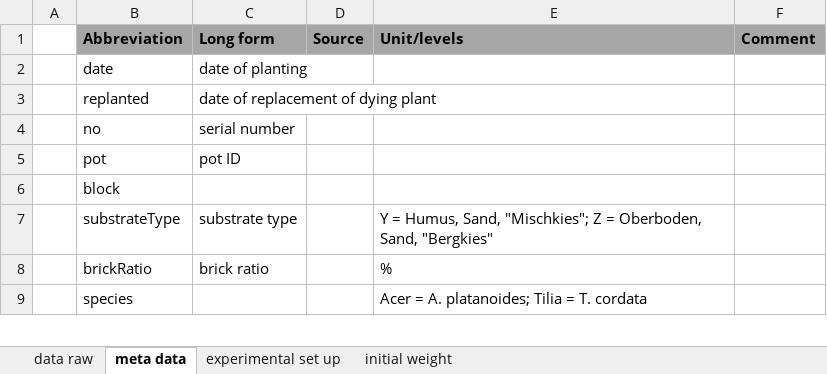
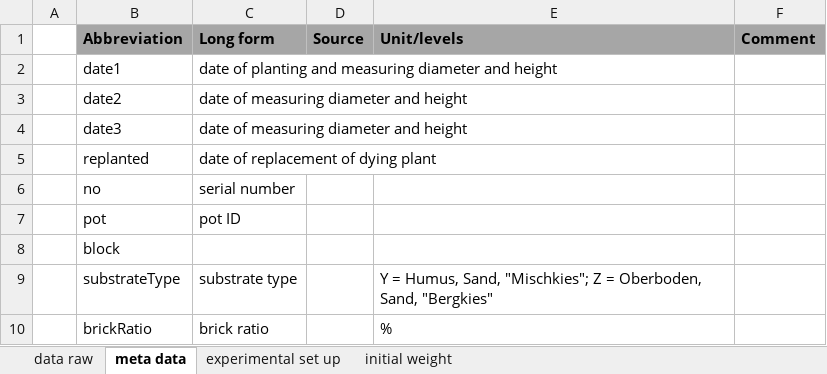
Before and after one commit to markus1bauer/2022_waste_bricks_trees, an Excel workbook: data/raw/data_ZI_experiment_tree_2019.xlsx, sheet meta data, drawn as a sheet; only a part is shown; the shorter side is filled out with more unchanged rows; values as stored, in another font and other column widths than the file's, no borders; removed rows and columns are numbered as before the commit, all else as after; the diff names each change by its address in the sheet, - before the commit and + after, or states it on an @@ line.

Commit message:
prepare data and R scripts

```diff
--- a/data/raw/data_ZI_experiment_tree_2019.xlsx (sheet meta data)
+++ b/data/raw/data_ZI_experiment_tree_2019.xlsx (sheet meta data)
-row 2:  | date | date of planting
+row 2:  | date1 | date of planting and measuring diameter and height
+row 3:  | date2 | date of measuring diameter and height
+row 4:  | date3 | date of measuring diameter and height
```
Also changed, not shown: sheet data raw, 13 other files.
